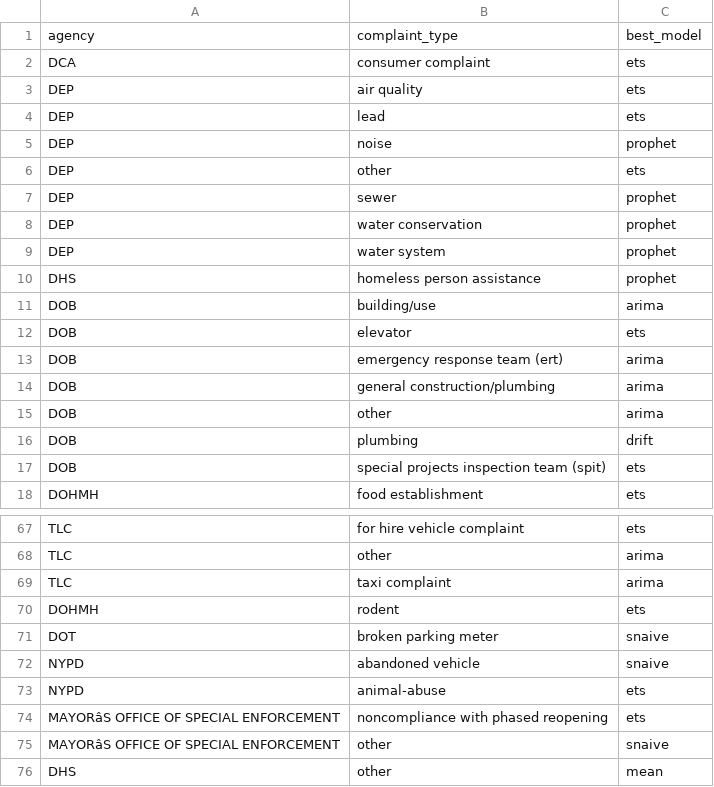
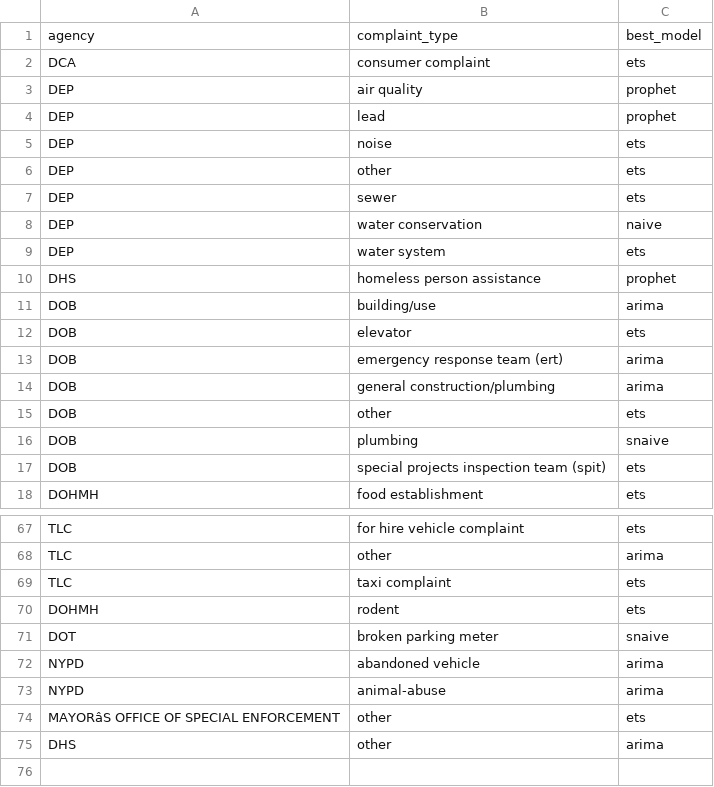
Before and after one commit to bwaheed22/311-analysis, a CSV file: analysis/backtest/best_models.csv, drawn as a sheet; only a part is shown, gaps mark what is left out; removed rows and columns are numbered as before the commit, all else as after; the diff covers the shown part only; the diff names each change by its address in the sheet, - before the commit and + after, or states it on an @@ line.

```diff
--- a/analysis/backtest/best_models.csv
+++ b/analysis/backtest/best_models.csv
-C3:C4: ets
+C3:C4: prophet
-C5: prophet
+C5: ets
-C7: prophet
+C7: ets
-C8: prophet
+C8: naive
-C9: prophet
+C9: ets
-C15: arima
+C15: ets
-C16: drift
+C16: snaive
-C69: arima
+C69: ets
-C72: snaive
+C72: arima
-C73: ets
+C73: arima
-row 74: MAYORâS OFFICE OF SPECIAL ENFORCEMENT | noncompliance with phased reopening | ets
-C74: snaive
+C74: ets
-C75: mean
+C75: arima
```
Also changed, not shown: 23 edited cells elsewhere in this file.
